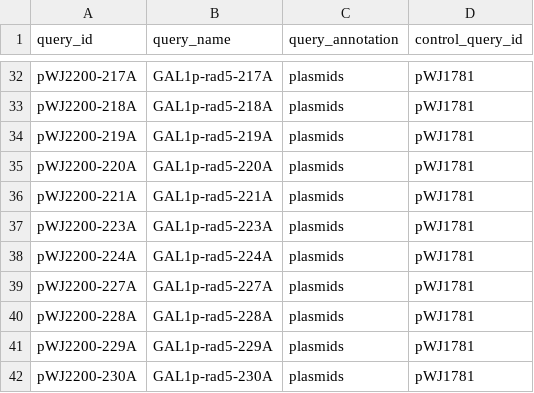
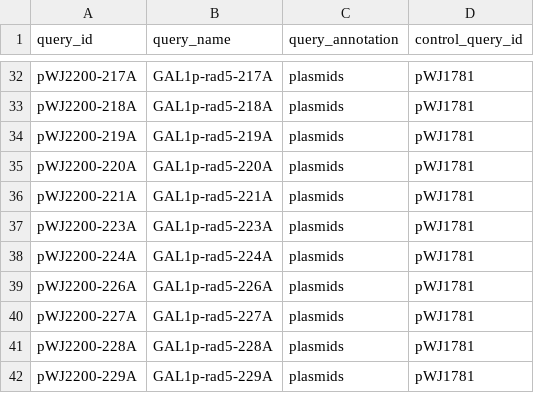
Before and after one commit to isollohub/rothfreezer, a CSV file: inst/db/queries/Rad5-variants.csv, drawn as a sheet; only a part is shown, gaps mark what is left out; the shorter side is filled out with more unchanged rows; the diff names each change by its address in the sheet, - before the commit and + after, or states it on an @@ line.

Commit message:
Add query GAL1p-rad5-226A

```diff
--- a/inst/db/queries/Rad5-variants.csv
+++ b/inst/db/queries/Rad5-variants.csv
+row 39: pWJ2200-226A | GAL1p-rad5-226A | plasmids | pWJ1781
```
